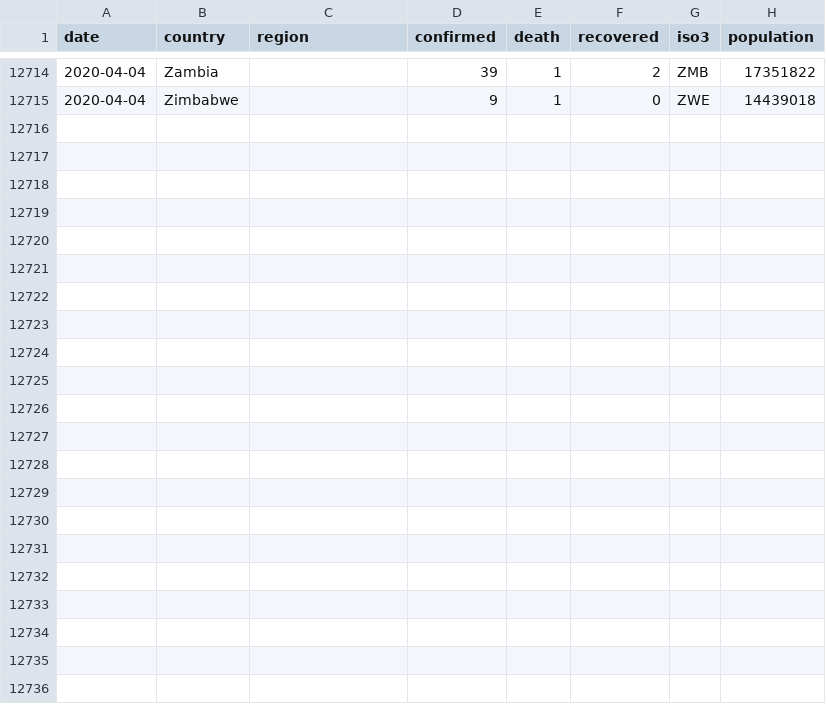
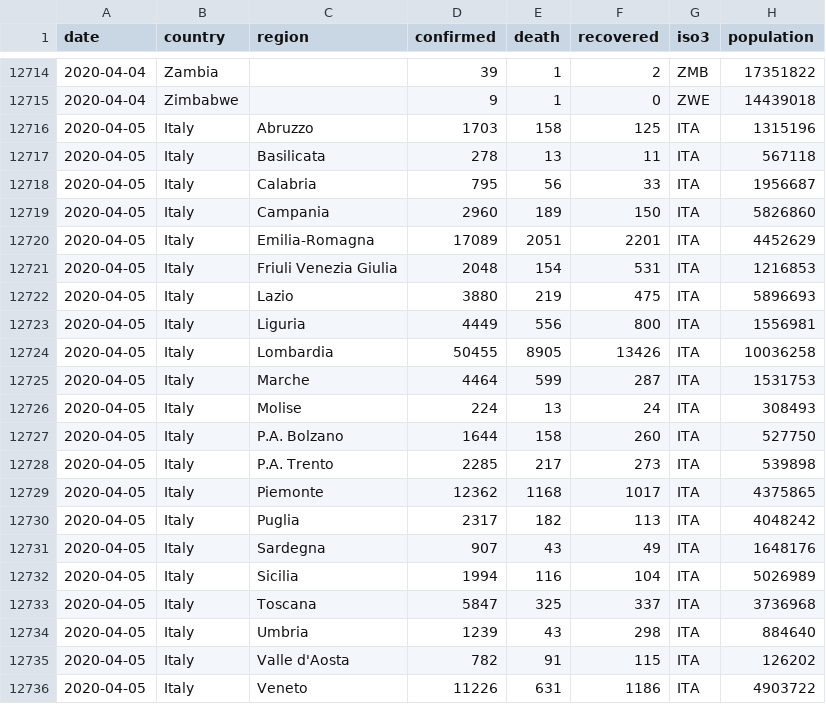
Before and after one commit to popoloni/covid19, a CSV file: data/covid19_raw_df_2020-04-05.csv, drawn as a sheet; only a part is shown, gaps mark what is left out; the diff names each change by its address in the sheet, - before the commit and + after, or states it on an @@ line.

Commit message:
Italian Data updated to 5 April 2020

```diff
--- a/data/covid19_raw_df_2020-04-05.csv
+++ b/data/covid19_raw_df_2020-04-05.csv
+row 12716: 2020-04-05 | Italy | Abruzzo | 1703 | 158 | 125 | ITA | 1315196
+row 12717: 2020-04-05 | Italy | Basilicata | 278 | 13 | 11 | ITA | 567118
+row 12718: 2020-04-05 | Italy | Calabria | 795 | 56 | 33 | ITA | 1956687
+row 12719: 2020-04-05 | Italy | Campania | 2960 | 189 | 150 | ITA | 5826860
+row 12720: 2020-04-05 | Italy | Emilia-Romagna | 17089 | 2051 | 2201 | ITA | 4452629
+row 12721: 2020-04-05 | Italy | Friuli Venezia Giulia | 2048 | 154 | 531 | ITA | 1216853
+row 12722: 2020-04-05 | Italy | Lazio | 3880 | 219 | 475 | ITA | 5896693
+row 12723: 2020-04-05 | Italy | Liguria | 4449 | 556 | 800 | ITA | 1556981
+row 12724: 2020-04-05 | Italy | Lombardia | 50455 | 8905 | 13426 | ITA | 10036258
+row 12725: 2020-04-05 | Italy | Marche | 4464 | 599 | 287 | ITA | 1531753
+row 12726: 2020-04-05 | Italy | Molise | 224 | 13 | 24 | ITA | 308493
+row 12727: 2020-04-05 | Italy | P.A. Bolzano | 1644 | 158 | 260 | ITA | 527750
+row 12728: 2020-04-05 | Italy | P.A. Trento | 2285 | 217 | 273 | ITA | 539898
+row 12729: 2020-04-05 | Italy | Piemonte | 12362 | 1168 | 1017 | ITA | 4375865
+row 12730: 2020-04-05 | Italy | Puglia | 2317 | 182 | 113 | ITA | 4048242
+row 12731: 2020-04-05 | Italy | Sardegna | 907 | 43 | 49 | ITA | 1648176
+row 12732: 2020-04-05 | Italy | Sicilia | 1994 | 116 | 104 | ITA | 5026989
+row 12733: 2020-04-05 | Italy | Toscana | 5847 | 325 | 337 | ITA | 3736968
+row 12734: 2020-04-05 | Italy | Umbria | 1239 | 43 | 298 | ITA | 884640
+row 12735: 2020-04-05 | Italy | Valle d'Aosta | 782 | 91 | 115 | ITA | 126202
+row 12736: 2020-04-05 | Italy | Veneto | 11226 | 631 | 1186 | ITA | 4903722
```
Also changed, not shown: data/Italy_step_summary.csv, data/covid19_country_df_2020-04-05.csv, 16 other files.
